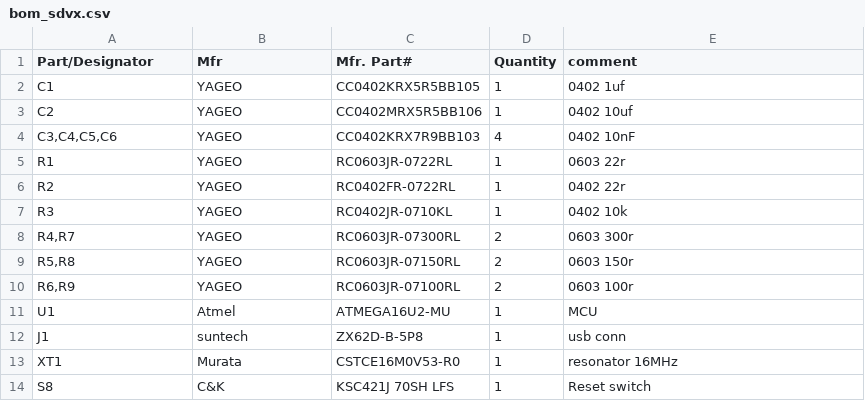
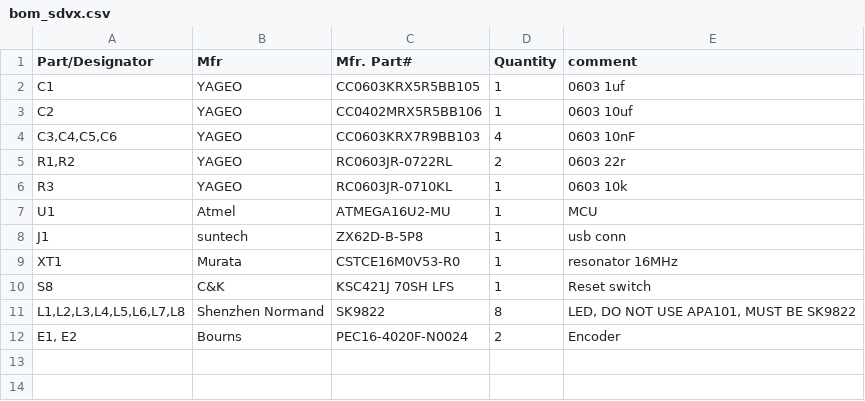
Before and after one commit to mon/PocketVoltex, a CSV file: Hardware/bom_sdvx.csv, drawn as a sheet.

```diff
--- a/Hardware/bom_sdvx.csv
+++ b/Hardware/bom_sdvx.csv
@@ -1,11 +1,7 @@
 Part/Designator,Mfr,Mfr. Part#,Quantity,comment
-C1,YAGEO,CC0402KRX5R5BB105,1,0402 1uf
-C2,YAGEO,CC0402MRX5R5BB106,1,0402 10uf
-"C3,C4,C5,C6",YAGEO,CC0402KRX7R9BB103,4,0402 10nF
-R1,YAGEO,RC0603JR-0722RL,1,0603 22r
-R2,YAGEO,RC0402FR-0722RL,1,0402 22r
-R3,YAGEO,RC0402JR-0710KL,1,0402 10k
-"R4,R7",YAGEO,RC0603JR-07300RL,2,0603 300r
-"R5,R8",YAGEO,RC0603JR-07150RL,2,0603 150r
-"R6,R9",YAGEO,RC0603JR-07100RL,2,0603 100r
+C1,YAGEO,CC0603KRX5R5BB105,1,0603 1uf
+C2,YAGEO,CC0402MRX5R5BB106,1,0603 10uf
+"C3,C4,C5,C6",YAGEO,CC0603KRX7R9BB103,4,0603 10nF
+"R1,R2",YAGEO,RC0603JR-0722RL,2,0603 22r
+R3,YAGEO,RC0603JR-0710KL,1,0603 10k
 U1,Atmel,ATMEGA16U2-MU,1,MCU
@@ -14 +10,3 @@ XT1,Murata,CSTCE16M0V53-R0,1,resonator 16MHz
 S8,C&K,KSC421J 70SH LFS,1,Reset switch
+"L1,L2,L3,L4,L5,L6,L7,L8",Shenzhen Normand,SK9822,8,"LED, DO NOT USE APA101, MUST BE SK9822"
+"E1, E2",Bourns,PEC16-4020F-N0024,2,Encoder
```
Also changed, not shown: 4 other files.
